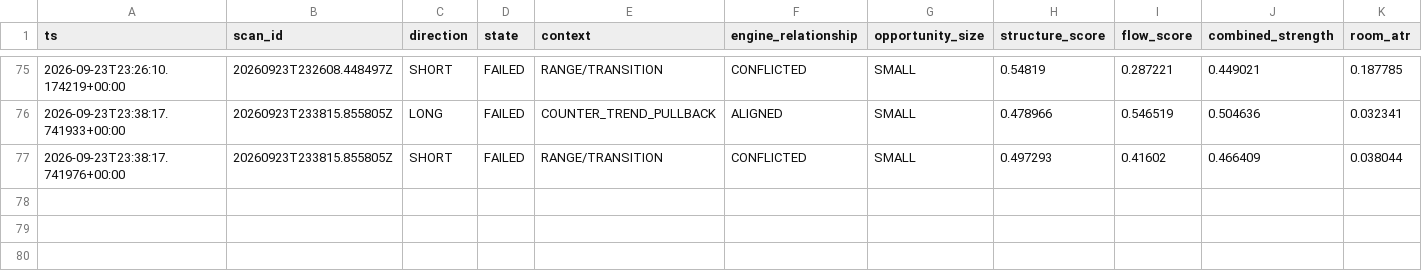
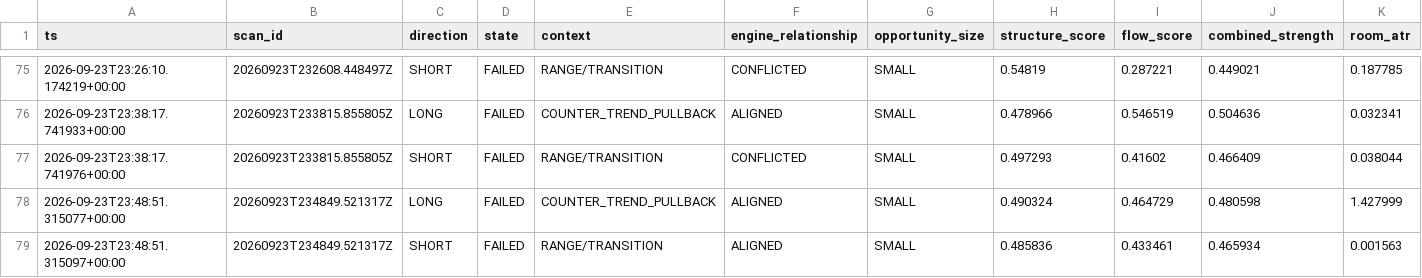
Before and after one commit to shaankhan9999999-sudo/smc-crypto-bot, a CSV file: logs/csv/btc_v8_adaptive_opportunity_intelligence.csv, drawn as a sheet; only a part is shown, gaps mark what is left out; rows hold the shown columns only; the diff names each change by its address in the sheet, - before the commit and + after, or states it on an @@ line.

```diff
--- a/logs/csv/btc_v8_adaptive_opportunity_intelligence.csv
+++ b/logs/csv/btc_v8_adaptive_opportunity_intelligence.csv
+row 78: 2026-09-23T23:48:51.315077+00:00 | 20260923T234849.521317Z | LONG | FAILED | COUNTER_TREND_PULLBACK | ALIGNED | SMALL | 0.490324 | 0.464729 | 0.480598 | 1.427999
+row 79: 2026-09-23T23:48:51.315097+00:00 | 20260923T234849.521317Z | SHORT | FAILED | RANGE/TRANSITION | ALIGNED | SMALL | 0.485836 | 0.433461 | 0.465934 | 0.001563
```
Also changed, not shown: logs/csv/btc_v8_scans.csv, logs/csv/btc_v8_shadow_orderbook.csv, 6 other files.
